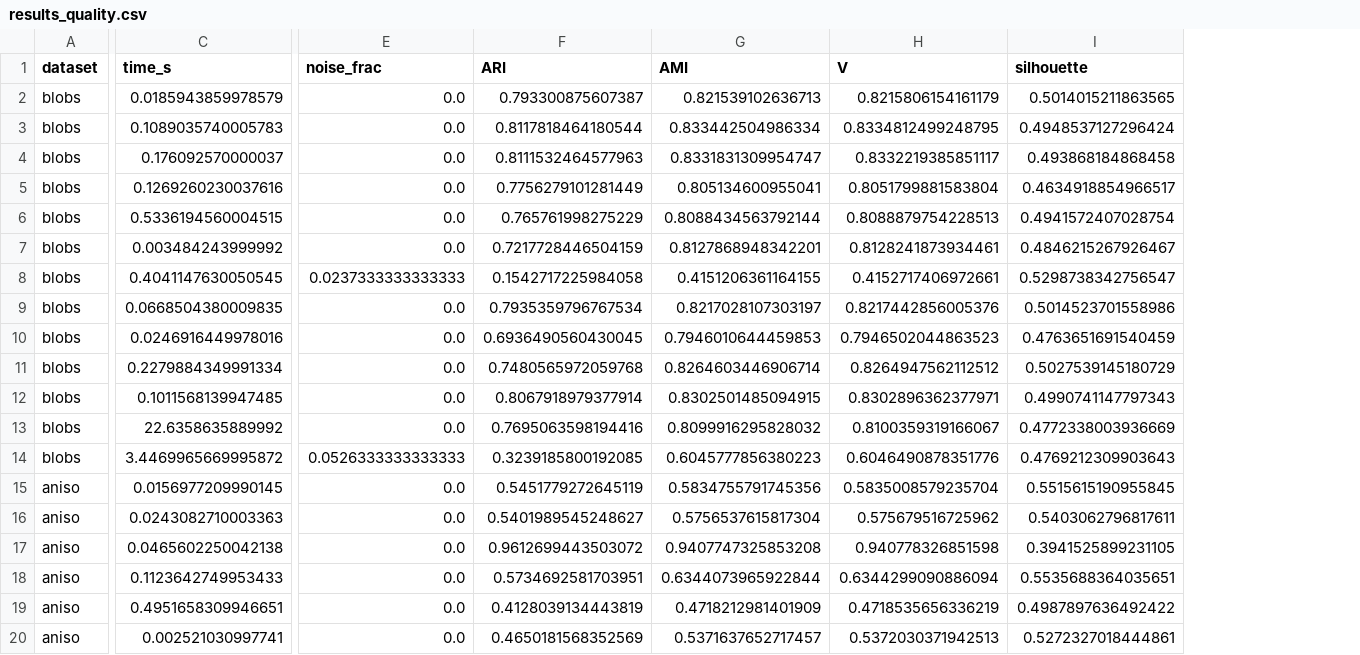
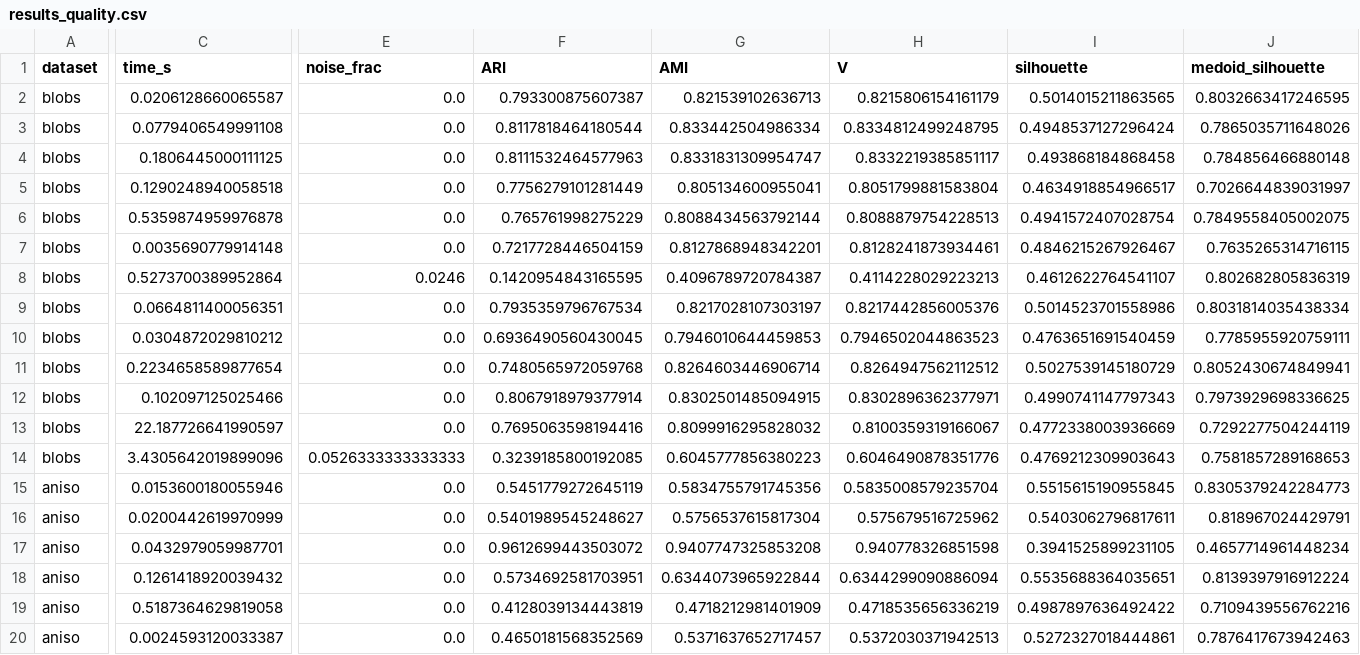
Before and after one commit to ilgrad/betula-cluster, a CSV file: bench/results_quality.csv, drawn as a sheet; only a part is shown, gaps mark what is left out; the diff covers the shown part only; the diff names each change by its address in the sheet, - before the commit and + after, or states it on an @@ line.

Commit message:
bench: re-measure every published table, and publish the hdbscan trade
The committed CSVs predated 835d05f, which made min_samples and
min_cluster_size count points rather than leaves and whose own message says the
summary route relabels. Re-run over seeds 0/1/2: only betula-hdbscan quality
cells moved, every other method reproducing cell for cell, which attributes the
deltas to that commit and nothing else. A direct A/B also confirmed the AVX2
kernels are not involved.

It is a trade, not a win, and both halves are published. mnist at n=20000 goes
from all-noise (ARI 0.000, zero clusters) to 0.117 with 49 clusters, and
covtype from 21 clusters to 43 at a flat ARI. But varied drops 0.536 -> 0.479
with the count going 2 -> 73, and blobs 0.154 -> 0.142: counting in points
makes the size gate roughly N/max_leaves times weaker at the benchmark's own
settings, so the head over-splits where it used to under-split. The three-seed
range on aniso is 0.016-0.993, and the row is now described as a regime without
a stable answer rather than as six numbers.

Speed moved and not uniformly: streaming 20-D 1.29x faster, sparse 1.10-1.42x,
full covtype 2.08s -> 1.06s; but the d=2 scaling fixture is 0.92x -- the AVX2
gate's residual cost on the one shape in the suite where packed kernels cannot
help -- and betula-hdbscan 0.79-0.84x from the same units fix doing more work
per core distance. Headline numbers in README, docs/MATH.md and RESULTS.md
follow: 1 M points in 0.26 s, 9x/15x/30x rather than 13x/18x/35x.

Two claims withdrawn rather than carried forward: the sklearn 10 M memory cell
is no longer lower than its 5 M cell, so the "reproducible allocator artefact"
note is gone; and the scoreboard ratchet fired, taking one genuine demotion
(betula-nmf speed, win -> tie, because scikit-learn's NMF got faster by more
than ours did) and six vs-best pairings that vanished rather than lost because
the non-betula champion changed identity at 1 M. Each is named in RESULTS.md
before scoreboard.json was accepted with --update.

```diff
--- a/bench/results_quality.csv
+++ b/bench/results_quality.csv
+column J (medoid_silhouette), rows 2-20: 0.8032663417246595 | 0.7865035711648026 | 0.784856466880148 | 0.7026644839031997 | 0.7849558405002075 | 0.7635265314716115 | 0.802682805836319 | 0.8031814035438334 | 0.7785955920759111 | 0.8052430674849941 | 0.7973929698336625 | 0.7292277504244119 | 0.7581857289168653 | 0.8305379242284773 | 0.818967024429791 | 0.4657714961448234 | 0.8139397916912224 | 0.7109439556762216 | 0.7876417673942463
-C2 (time_s): 0.0185943859978579
+C2 (time_s): 0.0206128660065587
-C3 (time_s): 0.1089035740005783
+C3 (time_s): 0.0779406549991108
-C4 (time_s): 0.176092570000037
+C4 (time_s): 0.1806445000111125
-C5 (time_s): 0.1269260230037616
+C5 (time_s): 0.1290248940058518
-C6 (time_s): 0.5336194560004515
+C6 (time_s): 0.5359874959976878
-C7 (time_s): 0.003484243999992
+C7 (time_s): 0.0035690779914148
-C8 (time_s): 0.4041147630050545
+C8 (time_s): 0.5273700389952864
-E8 (noise_frac): 0.0237333333333333
+E8 (noise_frac): 0.0246
-F8 (ARI): 0.1542717225984058
+F8 (ARI): 0.1420954843165595
-G8 (AMI): 0.4151206361164155
+G8 (AMI): 0.4096789720784387
-H8 (V): 0.4152717406972661
+H8 (V): 0.4114228029223213
-I8 (silhouette): 0.5298738342756547
+I8 (silhouette): 0.4612622764541107
-C9 (time_s): 0.0668504380009835
+C9 (time_s): 0.0664811400056351
-C10 (time_s): 0.0246916449978016
+C10 (time_s): 0.0304872029810212
-C11 (time_s): 0.2279884349991334
+C11 (time_s): 0.2234658589877654
-C12 (time_s): 0.1011568139947485
+C12 (time_s): 0.102097125025466
-C13 (time_s): 22.6358635889992
+C13 (time_s): 22.187726641990597
-C14 (time_s): 3.4469965669995872
+C14 (time_s): 3.4305642019899096
-C15 (time_s): 0.0156977209990145
+C15 (time_s): 0.0153600180055946
-C16 (time_s): 0.0243082710003363
+C16 (time_s): 0.0200442619970999
-C17 (time_s): 0.0465602250042138
+C17 (time_s): 0.0432979059987701
-C18 (time_s): 0.1123642749953433
+C18 (time_s): 0.1261418920039432
-C19 (time_s): 0.4951658309946651
+C19 (time_s): 0.5187364629819058
-C20 (time_s): 0.002521030997741
+C20 (time_s): 0.0024593120033387
```
Also changed, not shown: 83 edited cells elsewhere in this file, bench/results_memory.csv, bench/results_real.csv, 15 other files.
